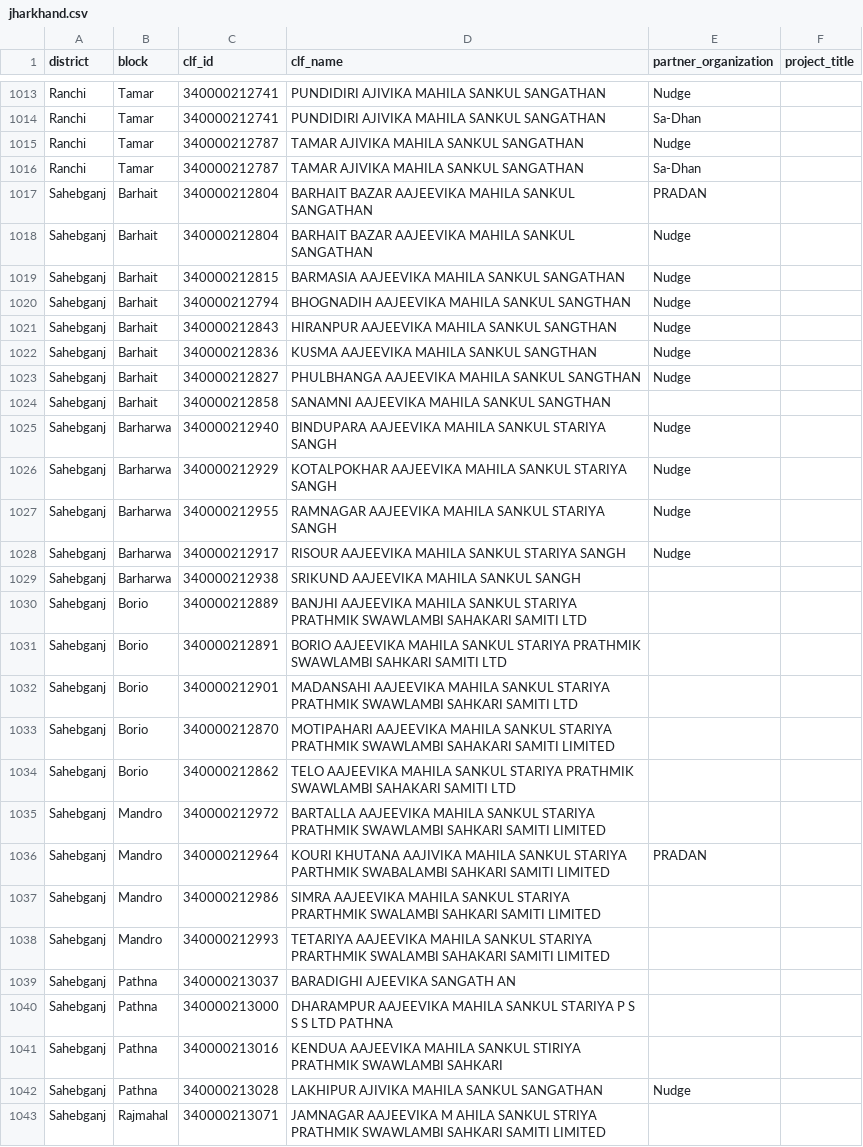
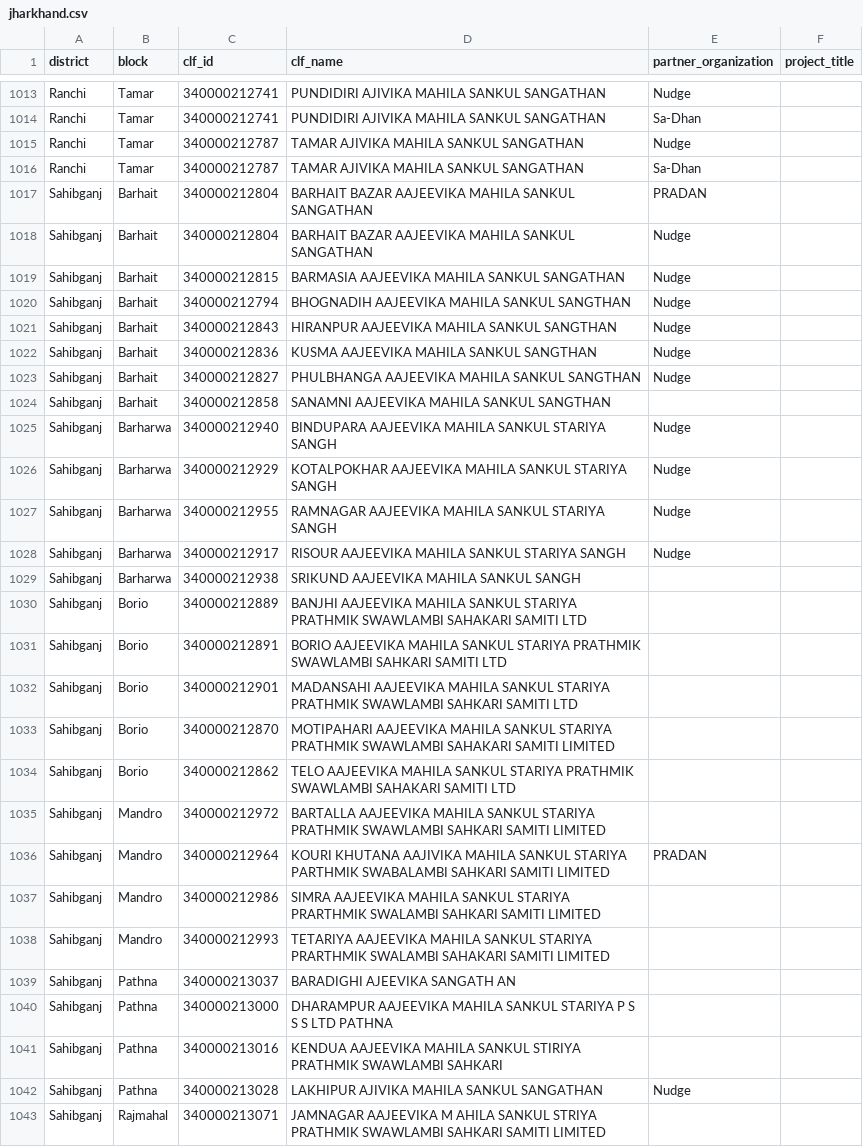
Before and after one commit to srrao87/wee-partner-clf-mapping, a CSV file: data/clf_lists/jharkhand.csv, drawn as a sheet; only a part is shown, gaps mark what is left out; the diff covers the shown part only.

Commit message:
Update jharkhand.csv

```diff
--- a/data/clf_lists/jharkhand.csv
+++ b/data/clf_lists/jharkhand.csv
@@ -1016,28 +1016,28 @@ Ranchi,Tamar,340000212787,TAMAR AJIVIKA MAHILA SANKUL SANGATHAN,Nudge,
 Ranchi,Tamar,340000212787,TAMAR AJIVIKA MAHILA SANKUL SANGATHAN,Sa-Dhan,
-Sahebganj,Barhait,340000212804,BARHAIT BAZAR AAJEEVIKA MAHILA SANKUL SANGATHAN,PRADAN,
-Sahebganj,Barhait,340000212804,BARHAIT BAZAR AAJEEVIKA MAHILA SANKUL SANGATHAN,Nudge,
-Sahebganj,Barhait,340000212815,BARMASIA AAJEEVIKA MAHILA SANKUL SANGATHAN,Nudge,
-Sahebganj,Barhait,340000212794,BHOGNADIH AAJEEVIKA MAHILA SANKUL SANGTHAN,Nudge,
-Sahebganj,Barhait,340000212843,HIRANPUR AAJEEVIKA MAHILA SANKUL SANGTHAN,Nudge,
-Sahebganj,Barhait,340000212836,KUSMA AAJEEVIKA MAHILA SANKUL SANGTHAN,Nudge,
-Sahebganj,Barhait,340000212827,PHULBHANGA AAJEEVIKA MAHILA SANKUL SANGTHAN,Nudge,
-Sahebganj,Barhait,340000212858,SANAMNI AAJEEVIKA MAHILA SANKUL SANGTHAN,,
-Sahebganj,Barharwa,340000212940,BINDUPARA AAJEEVIKA MAHILA SANKUL STARIYA SANGH,Nudge,
-Sahebganj,Barharwa,340000212929,KOTALPOKHAR AAJEEVIKA MAHILA SANKUL STARIYA SANGH,Nudge,
-Sahebganj,Barharwa,340000212955,RAMNAGAR AAJEEVIKA MAHILA SANKUL STARIYA SANGH,Nudge,
-Sahebganj,Barharwa,340000212917,RISOUR AAJEEVIKA MAHILA SANKUL STARIYA SANGH,Nudge,
-Sahebganj,Barharwa,340000212938,SRIKUND AAJEEVIKA MAHILA SANKUL SANGH,,
-Sahebganj,Borio,340000212889,BANJHI AAJEEVIKA MAHILA SANKUL STARIYA PRATHMIK SWAWLAMBI SAHAKARI SAMITI LTD,,
-Sahebganj,Borio,340000212891,BORIO AAJEEVIKA MAHILA SANKUL STARIYA PRATHMIK SWAWLAMBI SAHKARI SAMITI LTD,,
-Sahebganj,Borio,340000212901,MADANSAHI AAJEEVIKA MAHILA SANKUL STARIYA PRATHMIK SWAWLAMBI SAHKARI SAMITI LTD,,
-Sahebganj,Borio,340000212870,MOTIPAHARI AAJEEVIKA MAHILA SANKUL STARIYA PRATHMIK SWAWLAMBI SAHAKARI SAMITI LIMITED,,
-Sahebganj,Borio,340000212862,TELO AAJEEVIKA MAHILA SANKUL STARIYA PRATHMIK SWAWLAMBI SAHAKARI SAMITI LTD,,
-Sahebganj,Mandro,340000212972,BARTALLA AAJEEVIKA MAHILA SANKUL STARIYA PRATHMIK SWAWLAMBI SAHKARI SAMITI LIMITED,,
-Sahebganj,Mandro,340000212964,KOURI KHUTANA AAJIVIKA MAHILA SANKUL STARIYA PARTHMIK SWABALAMBI SAHKARI SAMITI LIMITED,PRADAN,
-Sahebganj,Mandro,340000212986,SIMRA AAJEEVIKA MAHILA SANKUL STARIYA PRARTHMIK SWALAMBI SAHKARI SAMITI LIMITED,,
-Sahebganj,Mandro,340000212993,TETARIYA AAJEEVIKA MAHILA SANKUL STARIYA PRARTHMIK SWALAMBI SAHAKARI SAMITI LIMITED,,
-Sahebganj,Pathna,340000213037,BARADIGHI AJEEVIKA SANGATH AN,,
-Sahebganj,Pathna,340000213000,DHARAMPUR AAJEEVIKA MAHILA SANKUL STARIYA P S S S LTD PATHNA,,
-Sahebganj,Pathna,340000213016,KENDUA AAJEEVIKA MAHILA SANKUL STIRIYA PRATHMIK SWAWLAMBI SAHKARI,,
-Sahebganj,Pathna,340000213028,LAKHIPUR AJIVIKA MAHILA SANKUL SANGATHAN,Nudge,
-Sahebganj,Rajmahal,340000213071,JAMNAGAR AAJEEVIKA M AHILA SANKUL STRIYA PRATHMIK SWAWLAMBI SAHKARI SAMITI LIMITED,,
+Sahibganj,Barhait,340000212804,BARHAIT BAZAR AAJEEVIKA MAHILA SANKUL SANGATHAN,PRADAN,
+Sahibganj,Barhait,340000212804,BARHAIT BAZAR AAJEEVIKA MAHILA SANKUL SANGATHAN,Nudge,
+Sahibganj,Barhait,340000212815,BARMASIA AAJEEVIKA MAHILA SANKUL SANGATHAN,Nudge,
+Sahibganj,Barhait,340000212794,BHOGNADIH AAJEEVIKA MAHILA SANKUL SANGTHAN,Nudge,
+Sahibganj,Barhait,340000212843,HIRANPUR AAJEEVIKA MAHILA SANKUL SANGTHAN,Nudge,
+Sahibganj,Barhait,340000212836,KUSMA AAJEEVIKA MAHILA SANKUL SANGTHAN,Nudge,
+Sahibganj,Barhait,340000212827,PHULBHANGA AAJEEVIKA MAHILA SANKUL SANGTHAN,Nudge,
+Sahibganj,Barhait,340000212858,SANAMNI AAJEEVIKA MAHILA SANKUL SANGTHAN,,
+Sahibganj,Barharwa,340000212940,BINDUPARA AAJEEVIKA MAHILA SANKUL STARIYA SANGH,Nudge,
+Sahibganj,Barharwa,340000212929,KOTALPOKHAR AAJEEVIKA MAHILA SANKUL STARIYA SANGH,Nudge,
+Sahibganj,Barharwa,340000212955,RAMNAGAR AAJEEVIKA MAHILA SANKUL STARIYA SANGH,Nudge,
+Sahibganj,Barharwa,340000212917,RISOUR AAJEEVIKA MAHILA SANKUL STARIYA SANGH,Nudge,
+Sahibganj,Barharwa,340000212938,SRIKUND AAJEEVIKA MAHILA SANKUL SANGH,,
+Sahibganj,Borio,340000212889,BANJHI AAJEEVIKA MAHILA SANKUL STARIYA PRATHMIK SWAWLAMBI SAHAKARI SAMITI LTD,,
+Sahibganj,Borio,340000212891,BORIO AAJEEVIKA MAHILA SANKUL STARIYA PRATHMIK SWAWLAMBI SAHKARI SAMITI LTD,,
+Sahibganj,Borio,340000212901,MADANSAHI AAJEEVIKA MAHILA SANKUL STARIYA PRATHMIK SWAWLAMBI SAHKARI SAMITI LTD,,
+Sahibganj,Borio,340000212870,MOTIPAHARI AAJEEVIKA MAHILA SANKUL STARIYA PRATHMIK SWAWLAMBI SAHAKARI SAMITI LIMITED,,
+Sahibganj,Borio,340000212862,TELO AAJEEVIKA MAHILA SANKUL STARIYA PRATHMIK SWAWLAMBI SAHAKARI SAMITI LTD,,
+Sahibganj,Mandro,340000212972,BARTALLA AAJEEVIKA MAHILA SANKUL STARIYA PRATHMIK SWAWLAMBI SAHKARI SAMITI LIMITED,,
+Sahibganj,Mandro,340000212964,KOURI KHUTANA AAJIVIKA MAHILA SANKUL STARIYA PARTHMIK SWABALAMBI SAHKARI SAMITI LIMITED,PRADAN,
+Sahibganj,Mandro,340000212986,SIMRA AAJEEVIKA MAHILA SANKUL STARIYA PRARTHMIK SWALAMBI SAHKARI SAMITI LIMITED,,
+Sahibganj,Mandro,340000212993,TETARIYA AAJEEVIKA MAHILA SANKUL STARIYA PRARTHMIK SWALAMBI SAHAKARI SAMITI LIMITED,,
+Sahibganj,Pathna,340000213037,BARADIGHI AJEEVIKA SANGATH AN,,
+Sahibganj,Pathna,340000213000,DHARAMPUR AAJEEVIKA MAHILA SANKUL STARIYA P S S S LTD PATHNA,,
+Sahibganj,Pathna,340000213016,KENDUA AAJEEVIKA MAHILA SANKUL STIRIYA PRATHMIK SWAWLAMBI SAHKARI,,
+Sahibganj,Pathna,340000213028,LAKHIPUR AJIVIKA MAHILA SANKUL SANGATHAN,Nudge,
+Sahibganj,Rajmahal,340000213071,JAMNAGAR AAJEEVIKA M AHILA SANKUL STRIYA PRATHMIK SWAWLAMBI SAHKARI SAMITI LIMITED,,
```
Also changed, not shown: 102 edited cells elsewhere in this file.
